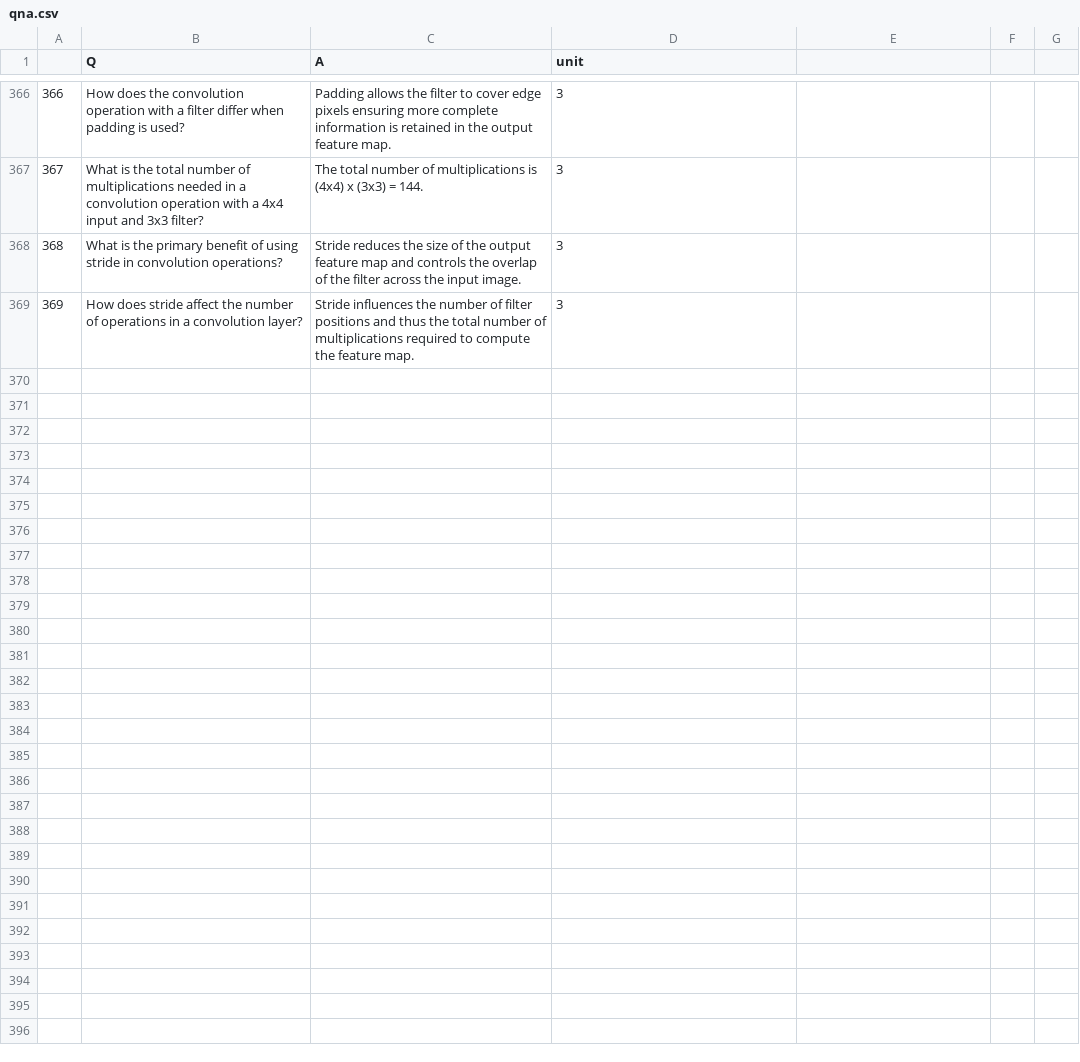
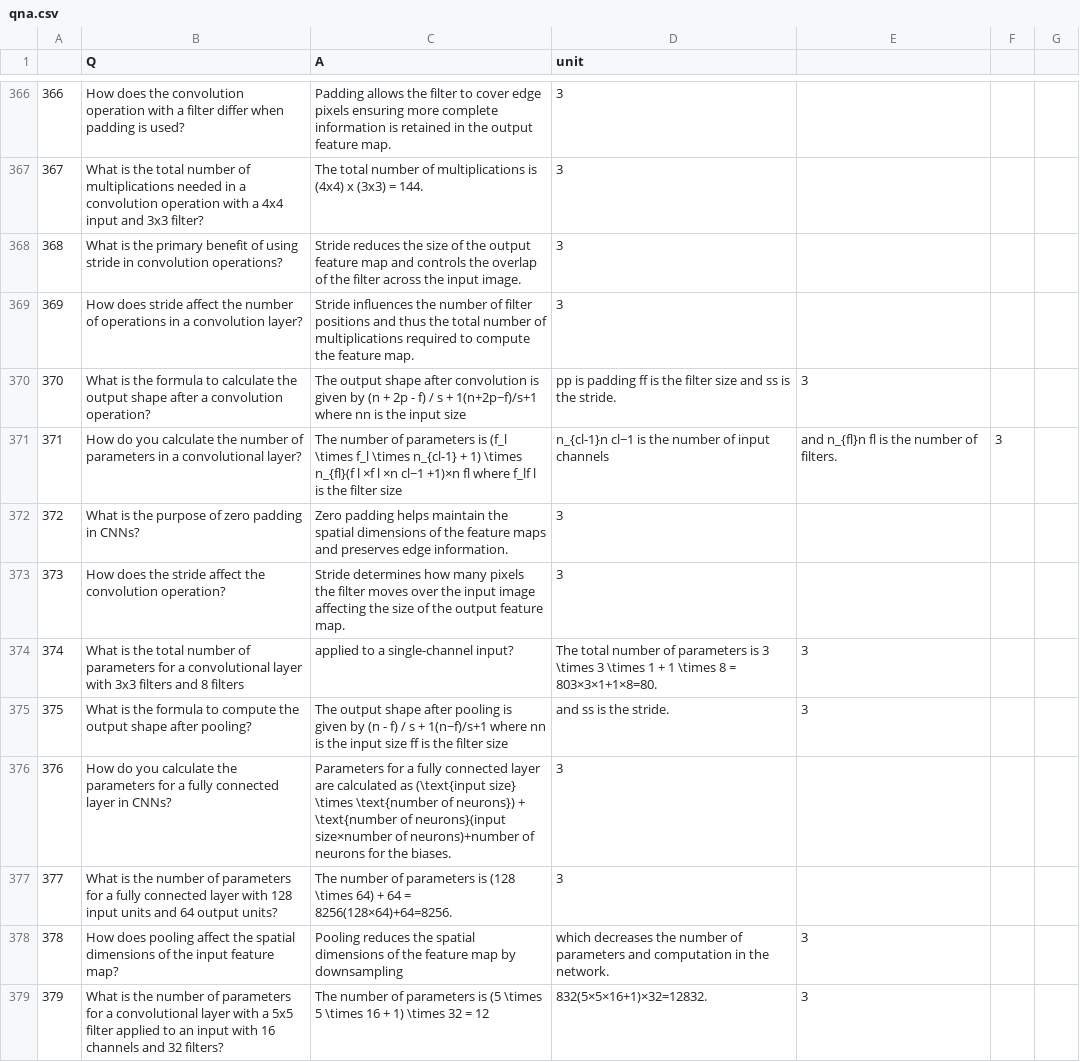
Before and after one commit to viswa3024/aiml-capstone-project, a CSV file: question-answering/qna/qna.csv, drawn as a sheet; only a part is shown, gaps mark what is left out; the diff names each change by its address in the sheet, - before the commit and + after, or states it on an @@ line.

Commit message:
Update qna.csv

```diff
--- a/question-answering/qna/qna.csv
+++ b/question-answering/qna/qna.csv
+row 370: 370 | What is the formula to calculate the output shape after a convolution operation? | The output shape after convolution is given by (n + 2p - f) / s + 1(n+2p−f)/s+1 where nn is the input size | pp is padding ff is the filter size and ss is the stride. | 3
+row 371: 371 | How do you calculate the number of parameters in a convolutional layer? | The number of parameters is (f_l \times f_l \times n_{cl-1} + 1) \times n_{fl}(f l ×f l ×n cl−1 +1)×n fl where f_lf l is the filter size | n_{cl-1}n cl−1 is the number of input channels | and n_{fl}n fl is the number of filters. | 3
+row 372: 372 | What is the purpose of zero padding in CNNs? | Zero padding helps maintain the spatial dimensions of the feature maps and preserves edge information. | 3
+row 373: 373 | How does the stride affect the convolution operation? | Stride determines how many pixels the filter moves over the input image affecting the size of the output feature map. | 3
+row 374: 374 | What is the total number of parameters for a convolutional layer with 3x3 filters and 8 filters | applied to a single-channel input? | The total number of parameters is 3 \times 3 \times 1 + 1 \times 8 = 803×3×1+1×8=80. | 3
+row 375: 375 | What is the formula to compute the output shape after pooling? | The output shape after pooling is given by (n - f) / s + 1(n−f)/s+1 where nn is the input size ff is the filter size | and ss is the stride. | 3
+row 376: 376 | How do you calculate the parameters for a fully connected layer in CNNs? | Parameters for a fully connected layer are calculated as (\text{input size} \times \text{number of neurons}) + \text{number of neurons}(input size×number of neurons)+number of neurons for the biases. | 3
+row 377: 377 | What is the number of parameters for a fully connected layer with 128 input units and 64 output units? | The number of parameters is (128 \times 64) + 64 = 8256(128×64)+64=8256. | 3
+row 378: 378 | How does pooling affect the spatial dimensions of the input feature map? | Pooling reduces the spatial dimensions of the feature map by downsampling | which decreases the number of parameters and computation in the network. | 3
+row 379: 379 | What is the number of parameters for a convolutional layer with a 5x5 filter applied to an input with 16 channels and 32 filters? | The number of parameters is (5 \times 5 \times 16 + 1) \times 32 = 12 | 832(5×5×16+1)×32=12832. | 3
```
